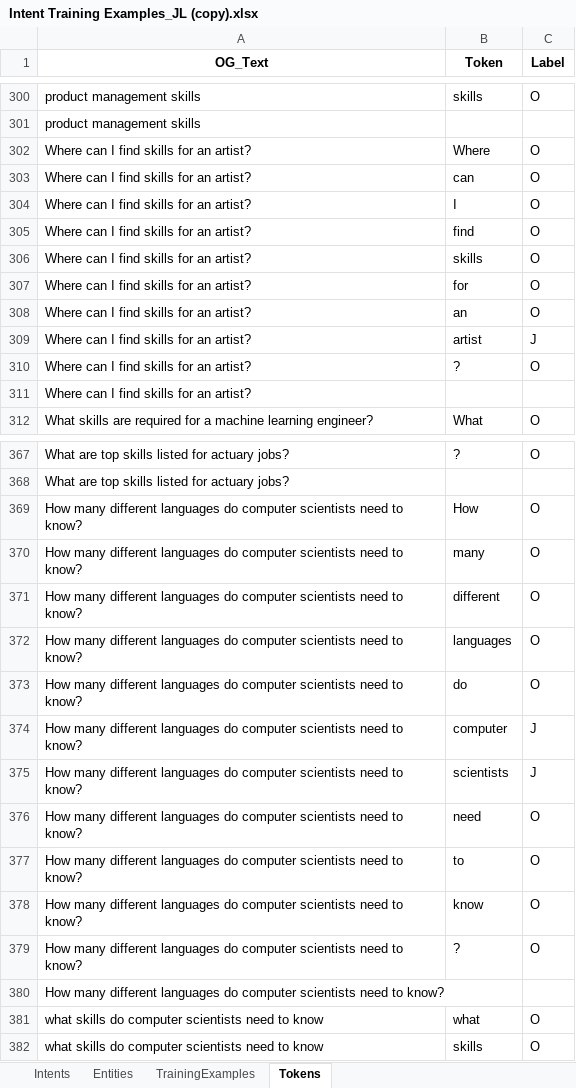
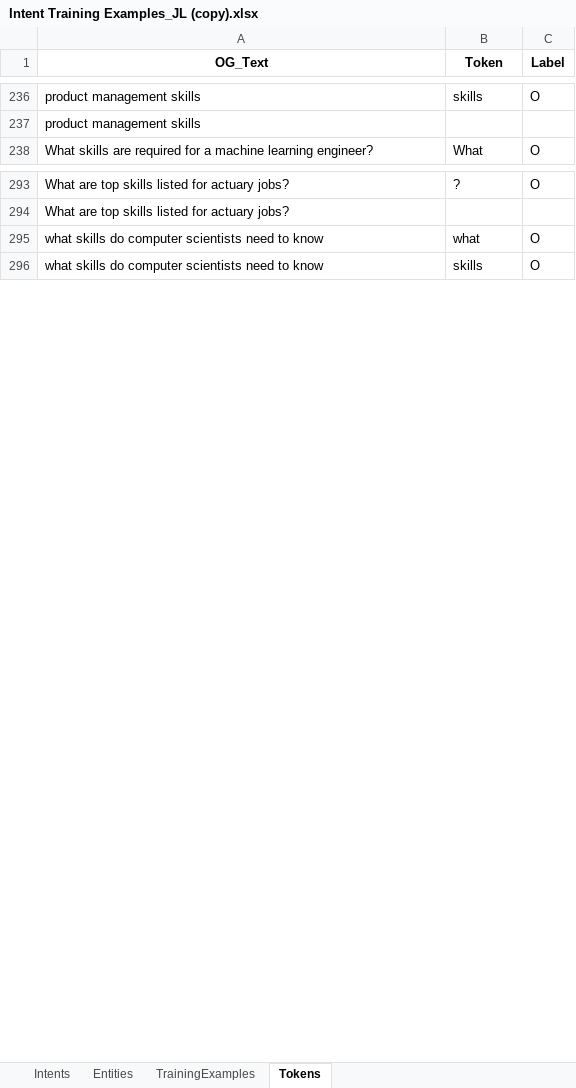
Before and after one commit to Atrus619/Project-Phoenix, an Excel workbook: src/data/intent_and_ner/Intent Training Examples_JL (copy).xlsx, sheet Tokens, drawn as a sheet; only a part is shown, gaps mark what is left out; values as stored, in another font and other column widths than the file's, no borders; removed rows and columns are numbered as before the commit, all else as after; the diff covers the shown part only; the diff names each change by its address in the sheet, - before the commit and + after, or states it on an @@ line.

```diff
--- a/src/data/intent_and_ner/Intent Training Examples_JL (copy).xlsx (sheet Tokens)
+++ b/src/data/intent_and_ner/Intent Training Examples_JL (copy).xlsx (sheet Tokens)
-row 302: Where can I find skills for an artist? | Where | O
-row 303: Where can I find skills for an artist? | can | O
-row 304: Where can I find skills for an artist? | I | O
-row 305: Where can I find skills for an artist? | find | O
-row 306: Where can I find skills for an artist? | skills | O
-row 307: Where can I find skills for an artist? | for | O
-row 308: Where can I find skills for an artist? | an | O
-row 309: Where can I find skills for an artist? | artist | J
-row 310: Where can I find skills for an artist? | ? | O
-row 311: Where can I find skills for an artist?
-row 369: How many different languages do computer scientists need to know? | How | O
-row 370: How many different languages do computer scientists need to know? | many | O
-row 371: How many different languages do computer scientists need to know? | different | O
-row 372: How many different languages do computer scientists need to know? | languages | O
-row 373: How many different languages do computer scientists need to know? | do | O
-row 374: How many different languages do computer scientists need to know? | computer | J
-row 375: How many different languages do computer scientists need to know? | scientists | J
-row 376: How many different languages do computer scientists need to know? | need | O
-row 377: How many different languages do computer scientists need to know? | to | O
-row 378: How many different languages do computer scientists need to know? | know | O
-row 379: How many different languages do computer scientists need to know? | ? | O
-row 380: How many different languages do computer scientists need to know?
```
Also changed, not shown: 277 added rows and 70 removed rows elsewhere in this sheet, sheet TrainingExamples, src/data/intent_and_ner/Intent Training Examples_JL.xlsx, 10 other files.
